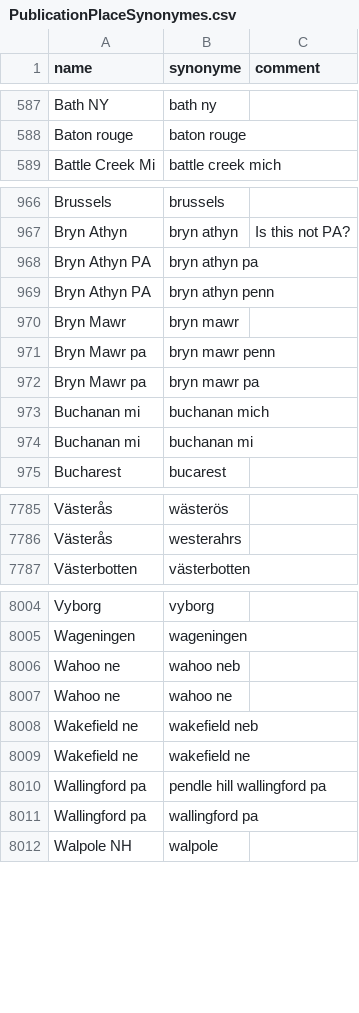
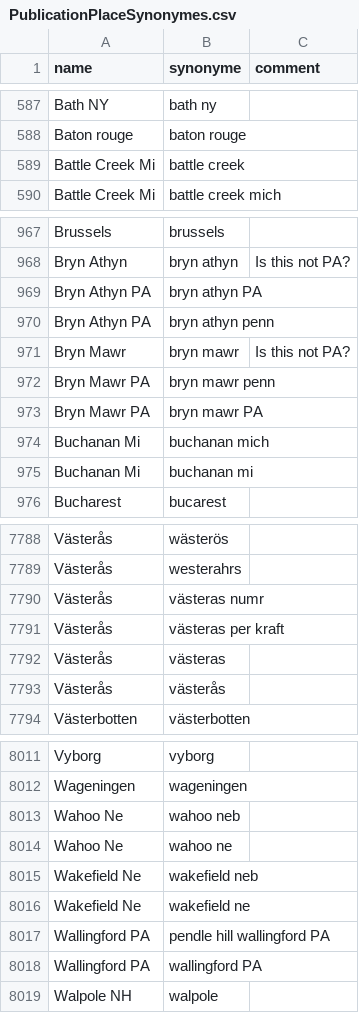
Before and after one commit to COMHIS/bibliographica, a CSV file: inst/extdata/PublicationPlaceSynonymes.csv, drawn as a sheet; only a part is shown, gaps mark what is left out; the diff covers the shown part only.

```diff
--- a/inst/extdata/PublicationPlaceSynonymes.csv
+++ b/inst/extdata/PublicationPlaceSynonymes.csv
@@ -588,2 +588,3 @@ Bath NY;bath ny;
 Baton rouge;baton rouge;
+Battle Creek Mi;battle creek;
 Battle Creek Mi;battle creek mich;
@@ -967,9 +968,9 @@ Brussels;brussels;
 Bryn Athyn;bryn athyn;Is this not PA?
-Bryn Athyn PA;bryn athyn pa;
+Bryn Athyn PA;bryn athyn PA;
 Bryn Athyn PA;bryn athyn penn;
-Bryn Mawr;bryn mawr;
-Bryn Mawr pa;bryn mawr penn;
-Bryn Mawr pa;bryn mawr pa;
-Buchanan mi;buchanan mich;
-Buchanan mi;buchanan mi;
+Bryn Mawr;bryn mawr;Is this not PA?
+Bryn Mawr PA;bryn mawr penn;
+Bryn Mawr PA;bryn mawr PA;
+Buchanan Mi;buchanan mich;
+Buchanan Mi;buchanan mi;
 Bucharest;bucarest;
@@ -7786,2 +7789,6 @@ Västerås;wästerös;
 Västerås;westerahrs;
+Västerås;västeras numr;
+Västerås;västeras per kraft;
+Västerås;västeras;
+Västerås;västerås;
 Västerbotten;västerbotten;
@@ -8005,8 +8012,8 @@ Vyborg;vyborg;
 Wageningen;wageningen;
-Wahoo ne;wahoo neb;
-Wahoo ne;wahoo ne;
-Wakefield ne;wakefield neb;
-Wakefield ne;wakefield ne;
-Wallingford pa;pendle hill wallingford pa;
-Wallingford pa;wallingford pa;
+Wahoo Ne;wahoo neb;
+Wahoo Ne;wahoo ne;
+Wakefield Ne;wakefield neb;
+Wakefield Ne;wakefield ne;
+Wallingford PA;pendle hill wallingford PA;
+Wallingford PA;wallingford PA;
 Walpole NH;walpole;
```
Also changed, not shown: 2 added rows and 44 edited cells elsewhere in this file, inst/extdata/tests_place.csv.
